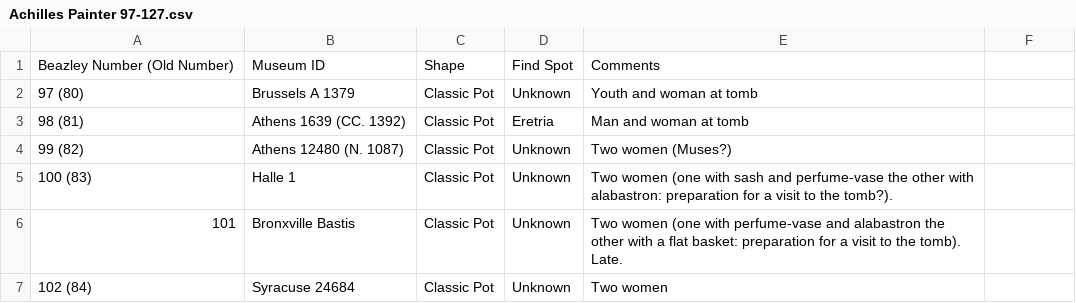
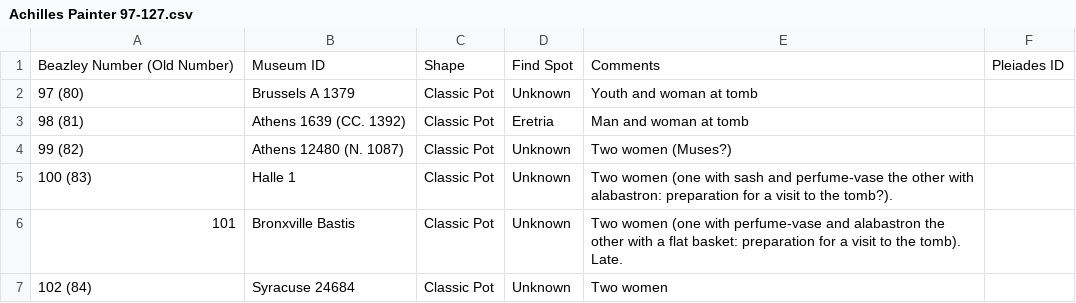
Before and after one commit to MBBARR17/Arhcaeology, a CSV file: Achilles Painter 97-127.csv, drawn as a sheet; only a part is shown.

Commit message:
Update Achilles Painter 97-127.csv

```diff
--- a/Achilles Painter 97-127.csv
+++ b/Achilles Painter 97-127.csv
@@ -1,2 +1,2 @@
-Beazley Number (Old Number), Museum ID, Shape, Find Spot, Comments
+Beazley Number (Old Number), Museum ID, Shape, Find Spot, Comments, Pleiades ID
 97 (80), Brussels A 1379, Classic Pot, Unknown, Youth and woman at tomb
```
